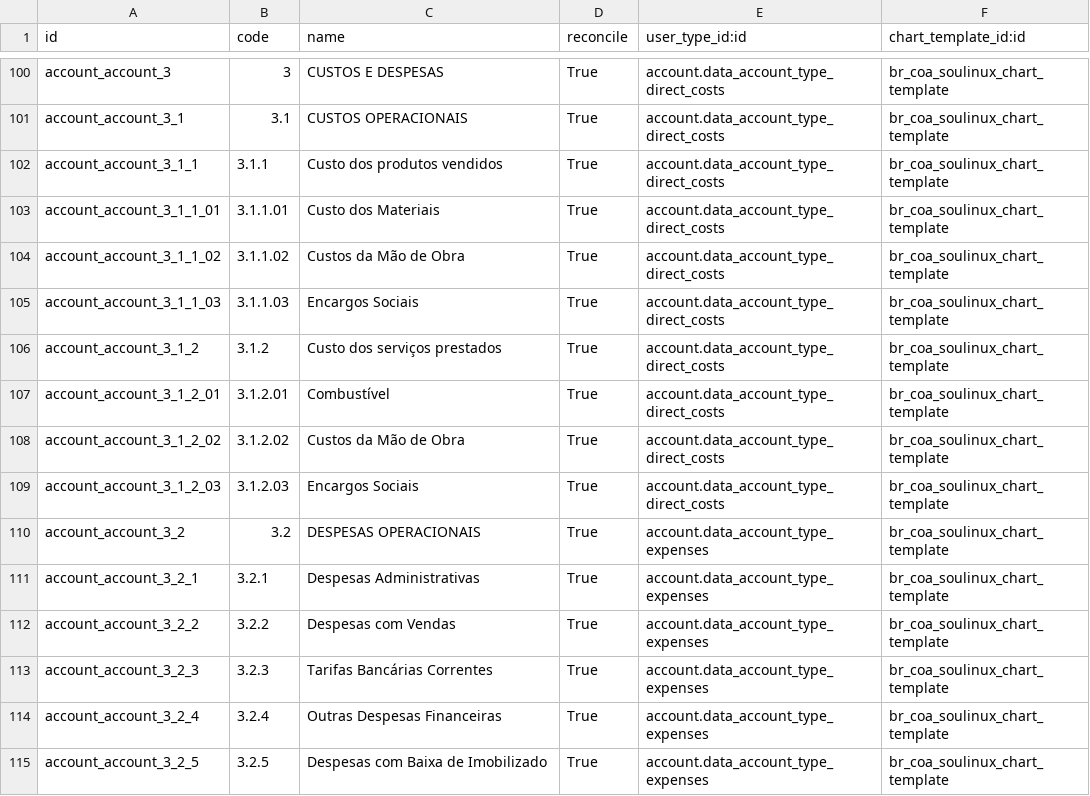
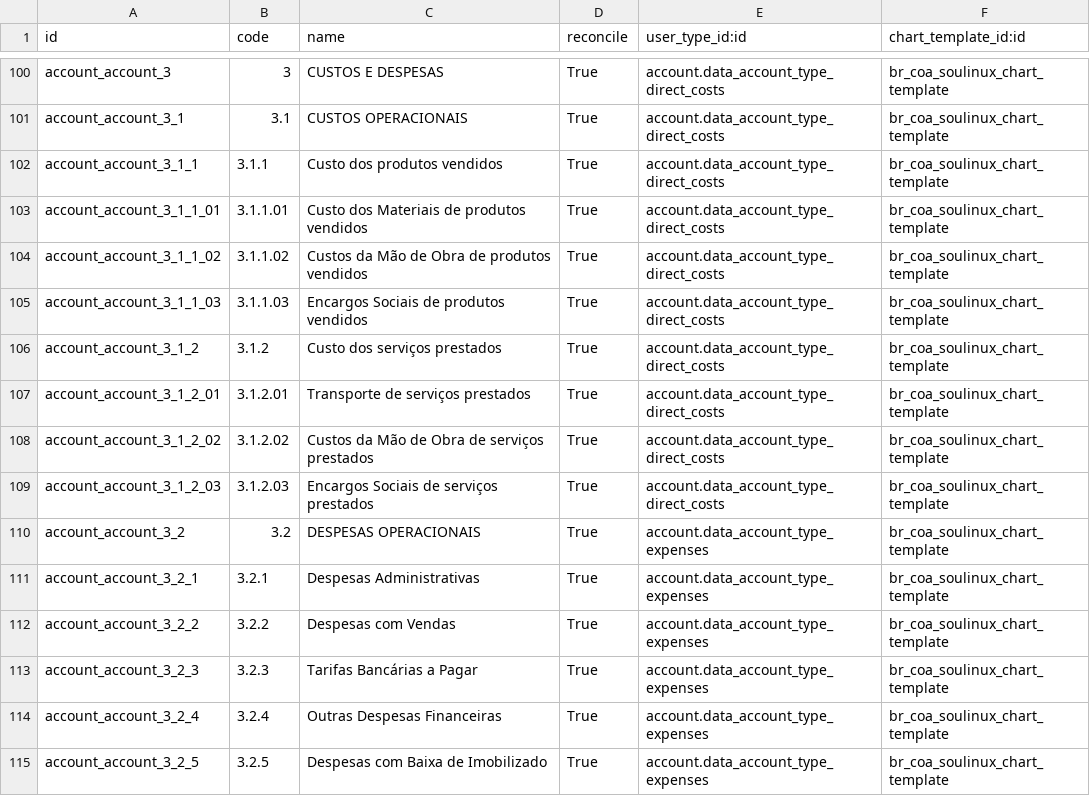
Before and after one commit to marceloengecom/br_coa_soulinux, a CSV file: data/account.account.template.csv, drawn as a sheet; only a part is shown, gaps mark what is left out.

Commit message:
Update account.account.template.csv

```diff
--- a/data/account.account.template.csv
+++ b/data/account.account.template.csv
@@ -102,9 +102,9 @@ account_account_3_1,3.1,CUSTOS OPERACIONAIS,True,account.data_account_type_direc
 account_account_3_1_1,3.1.1,Custo dos produtos vendidos,True,account.data_account_type_direct_costs,br_coa_soulinux_chart_template
-account_account_3_1_1_01,3.1.1.01,Custo dos Materiais,True,account.data_account_type_direct_costs,br_coa_soulinux_chart_template
-account_account_3_1_1_02,3.1.1.02,Custos da Mão de Obra,True,account.data_account_type_direct_costs,br_coa_soulinux_chart_template
-account_account_3_1_1_03,3.1.1.03,Encargos Sociais,True,account.data_account_type_direct_costs,br_coa_soulinux_chart_template
+account_account_3_1_1_01,3.1.1.01,Custo dos Materiais de produtos vendidos,True,account.data_account_type_direct_costs,br_coa_soulinux_chart_template
+account_account_3_1_1_02,3.1.1.02,Custos da Mão de Obra de produtos vendidos,True,account.data_account_type_direct_costs,br_coa_soulinux_chart_template
+account_account_3_1_1_03,3.1.1.03,Encargos Sociais de produtos vendidos,True,account.data_account_type_direct_costs,br_coa_soulinux_chart_template
 account_account_3_1_2,3.1.2,Custo dos serviços prestados,True,account.data_account_type_direct_costs,br_coa_soulinux_chart_template
-account_account_3_1_2_01,3.1.2.01,Combustível,True,account.data_account_type_direct_costs,br_coa_soulinux_chart_template
-account_account_3_1_2_02,3.1.2.02,Custos da Mão de Obra,True,account.data_account_type_direct_costs,br_coa_soulinux_chart_template
-account_account_3_1_2_03,3.1.2.03,Encargos Sociais,True,account.data_account_type_direct_costs,br_coa_soulinux_chart_template
+account_account_3_1_2_01,3.1.2.01,Transporte de serviços prestados,True,account.data_account_type_direct_costs,br_coa_soulinux_chart_template
+account_account_3_1_2_02,3.1.2.02,Custos da Mão de Obra de serviços prestados,True,account.data_account_type_direct_costs,br_coa_soulinux_chart_template
+account_account_3_1_2_03,3.1.2.03,Encargos Sociais de serviços prestados,True,account.data_account_type_direct_costs,br_coa_soulinux_chart_template
 account_account_3_2,3.2,DESPESAS OPERACIONAIS,True,account.data_account_type_expenses,br_coa_soulinux_chart_template
@@ -112,3 +112,3 @@ account_account_3_2_1,3.2.1,Despesas Administrativas,True,account.data_account_t
 account_account_3_2_2,3.2.2,Despesas com Vendas,True,account.data_account_type_expenses,br_coa_soulinux_chart_template
-account_account_3_2_3,3.2.3,Tarifas Bancárias Correntes,True,account.data_account_type_expenses,br_coa_soulinux_chart_template
+account_account_3_2_3,3.2.3,Tarifas Bancárias a Pagar,True,account.data_account_type_expenses,br_coa_soulinux_chart_template
 account_account_3_2_4,3.2.4,Outras Despesas Financeiras,True,account.data_account_type_expenses,br_coa_soulinux_chart_template
```
